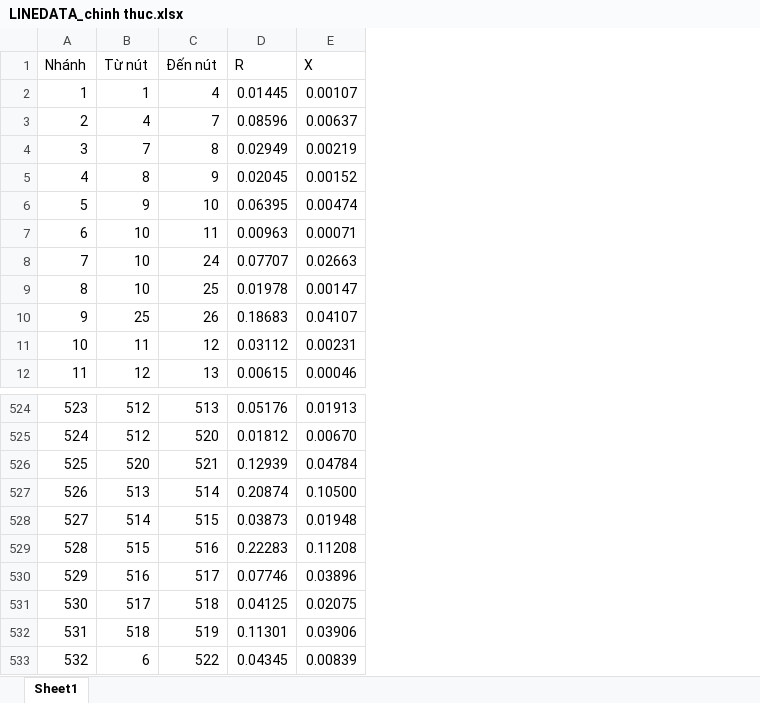
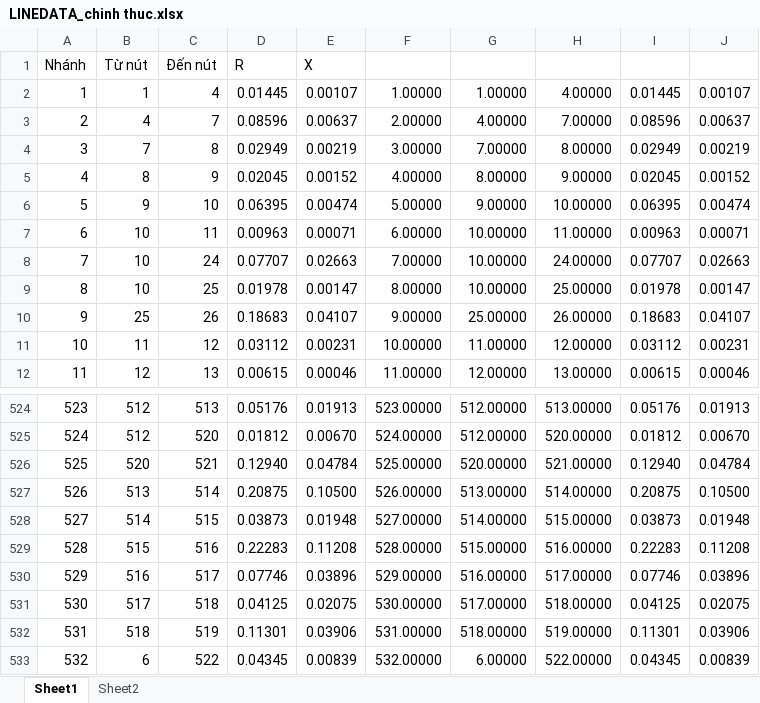
Before and after one commit to khafast/abc_reconfiguring_distribution-network-, an Excel workbook: dulieu_tham_khao_nk/LINEDATA_chinh thuc.xlsx, sheet Sheet1, drawn as a sheet; only a part is shown, gaps mark what is left out; values as stored, in another font and other column widths than the file's, no cell formats; the diff names each change by its address in the sheet, - before the commit and + after, or states it on an @@ line.

```diff
--- a/dulieu_tham_khao_nk/LINEDATA_chinh thuc.xlsx (sheet Sheet1)
+++ b/dulieu_tham_khao_nk/LINEDATA_chinh thuc.xlsx (sheet Sheet1)
+sheet tab: Sheet2
+column F, rows 2-12: 1.00000 | 2.00000 | 3.00000 | 4.00000 | 5.00000 | 6.00000 | 7.00000 | 8.00000 | 9.00000 | 10.00000 | 11.00000; rows 524-533: 523.00000 | 524.00000 | 525.00000 | 526.00000 | 527.00000 | 528.00000 | 529.00000 | 530.00000 | 531.00000 | 532.00000
+column G, rows 2-12: 1.00000 | 4.00000 | 7.00000 | 8.00000 | 9.00000 | 10.00000 | 10.00000 | 10.00000 | 25.00000 | 11.00000 | 12.00000; rows 524-533: 512.00000 | 512.00000 | 520.00000 | 513.00000 | 514.00000 | 515.00000 | 516.00000 | 517.00000 | 518.00000 | 6.00000
+column H, rows 2-12: 4.00000 | 7.00000 | 8.00000 | 9.00000 | 10.00000 | 11.00000 | 24.00000 | 25.00000 | 26.00000 | 12.00000 | 13.00000; rows 524-533: 513.00000 | 520.00000 | 521.00000 | 514.00000 | 515.00000 | 516.00000 | 517.00000 | 518.00000 | 519.00000 | 522.00000
+column I, rows 2-12: 0.01445 | 0.08596 | 0.02949 | 0.02045 | 0.06395 | 0.00963 | 0.07707 | 0.01978 | 0.18683 | 0.03112 | 0.00615; rows 524-533: 0.05176 | 0.01812 | 0.12940 | 0.20875 | 0.03873 | 0.22283 | 0.07746 | 0.04125 | 0.11301 | 0.04345
+column J, rows 2-12: 0.00107 | 0.00637 | 0.00219 | 0.00152 | 0.00474 | 0.00071 | 0.02663 | 0.00147 | 0.04107 | 0.00231 | 0.00046; rows 524-533: 0.01913 | 0.00670 | 0.04784 | 0.10500 | 0.01948 | 0.11208 | 0.03896 | 0.02075 | 0.03906 | 0.00839
-D526: 0.12939
+D526: 0.12940
-D527: 0.20874
+D527: 0.20875
```
Also changed, not shown: cell formats, dulieu_tham_khao_nk/POWERDATA_chinh thuc.xlsx.
